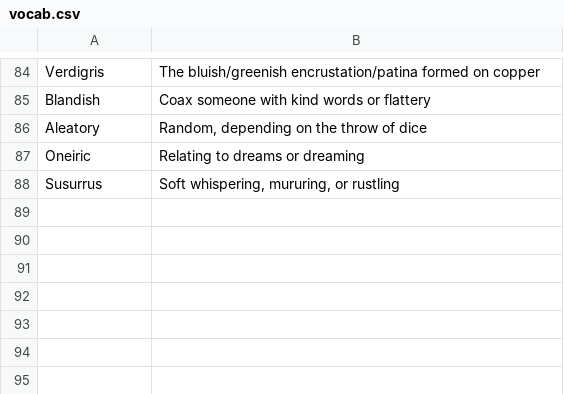
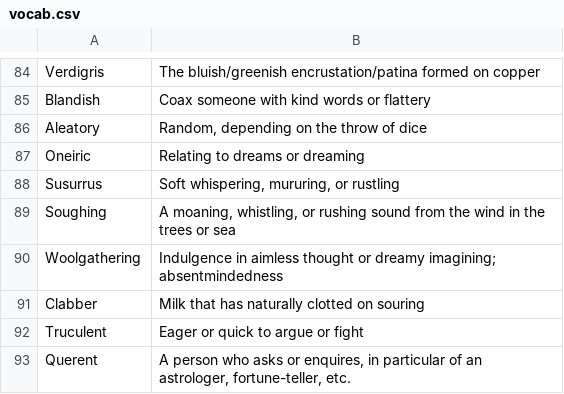
Before and after one commit to Amorymeltzer/sandbox, a CSV file: vocab.csv, drawn as a sheet; only a part is shown, gaps mark what is left out.

Commit message:
vocab: Few more words
Soughing, Woolgathering, Clabber, Truculent, Querent

```diff
--- a/vocab.csv
+++ b/vocab.csv
@@ -88 +88,6 @@ Oneiric,Relating to dreams or dreaming
 Susurrus,"Soft whispering, mururing, or rustling"
+Soughing,"A moaning, whistling, or rushing sound from the wind in the trees or sea"
+Woolgathering,"Indulgence in aimless thought or dreamy imagining; absentmindedness"
+Clabber,Milk that has naturally clotted on souring
+Truculent,Eager or quick to argue or fight
+Querent,"A person who asks or enquires, in particular of an astrologer, fortune-teller, etc."
```
